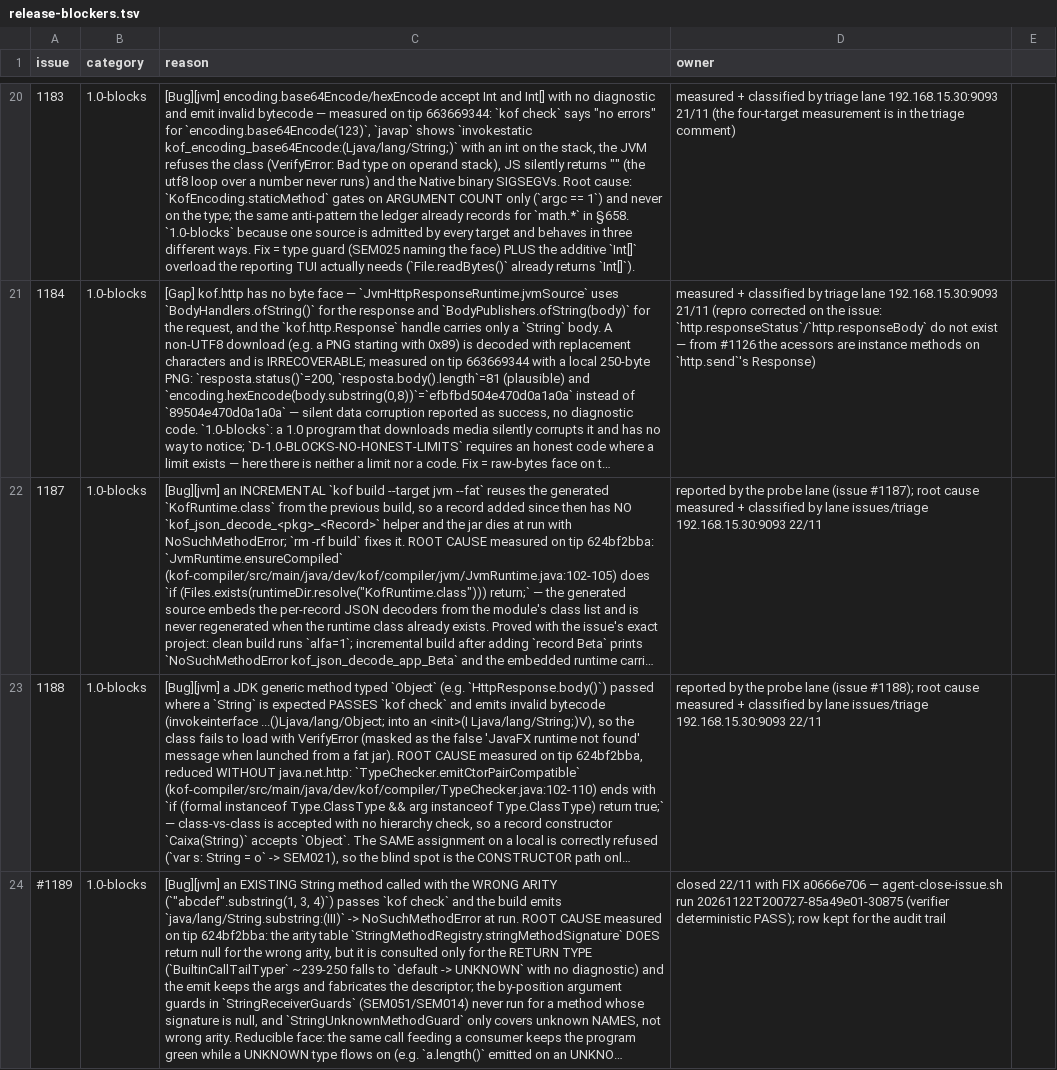
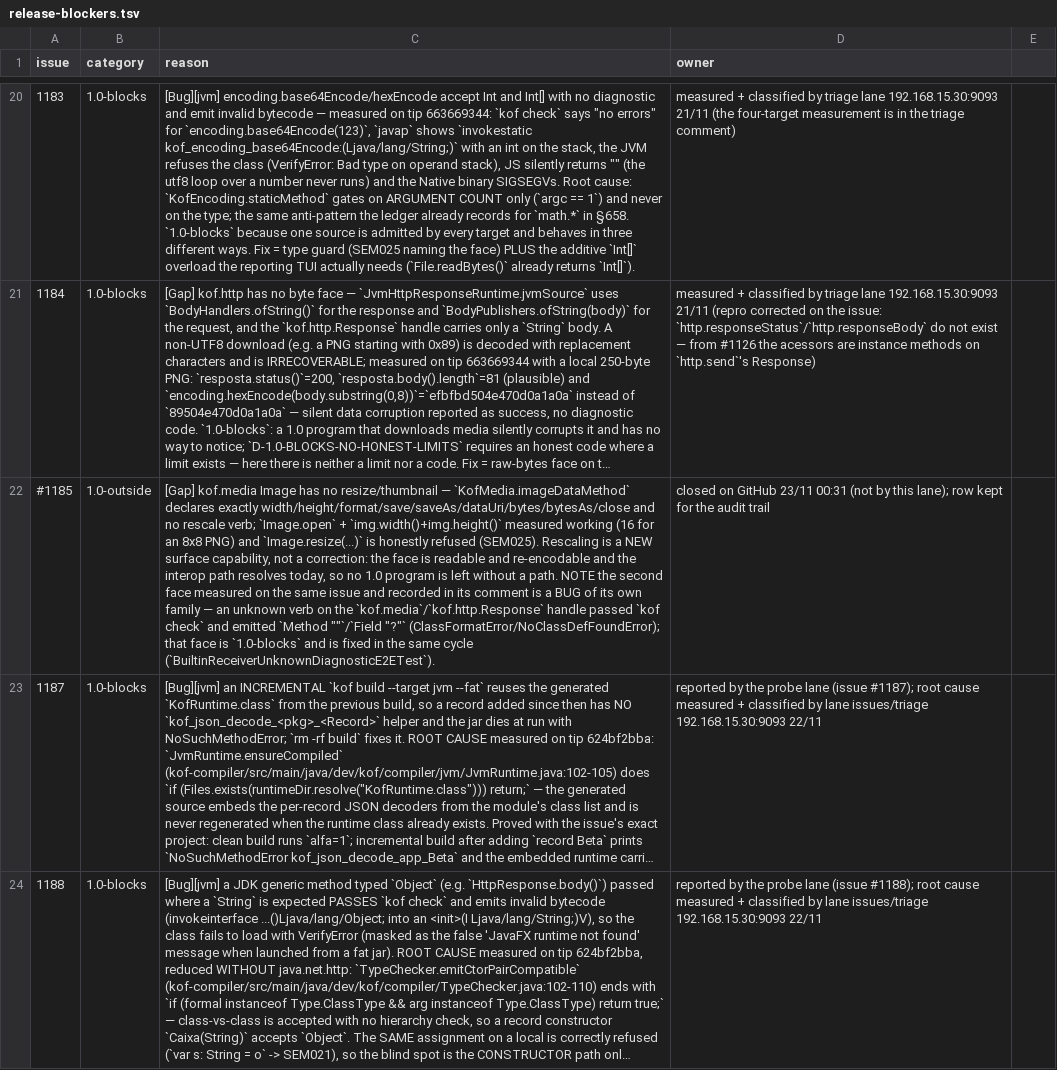
Before and after one commit to KofLang/Kof4j, a TSV file: scripts/release-blockers.tsv, drawn as a sheet; only a part is shown, gaps mark what is left out; the shorter side is filled out with more unchanged rows; long unchanged cells end in …; the diff covers the shown part only; the diff names each change by its address in the sheet, - before the commit and + after, or states it on an @@ line.

```diff
--- a/scripts/release-blockers.tsv
+++ b/scripts/release-blockers.tsv
+row 22: #1185 | 1.0-outside | [Gap] kof.media Image has no resize/thumbnail — `KofMedia.imageDataMethod` declares exactly width/height/format/save/saveAs/dataUri/bytes/bytesAs/close and no rescale verb; `Image.open` + `img.width()+img.height()` measured working (16 for an 8x8 PNG) and `Image.resize(...)` is honestly refused (SEM025). Rescaling is a NEW surface capability, not a correction: the face is readable and re-encodable and the interop path resolves today, so no 1.0 program is left without a path. NOTE the second face measured on the same issue and recorded in its comment is a BUG of its own family — an unknown verb on the `kof.media`/`kof.http.Response` handle passed `kof check` and emitted `Method ""`/`Field "?"` (ClassFormatError/NoClassDefFoundError); that face is `1.0-blocks` and is fixed in the same cycle (`BuiltinReceiverUnknownDiagnosticE2ETest`). | closed on GitHub 23/11 00:31 (not by this lane); row kept for the audit trail
```
Also changed, not shown: 2 edited cells elsewhere in this file, 2 other files.
